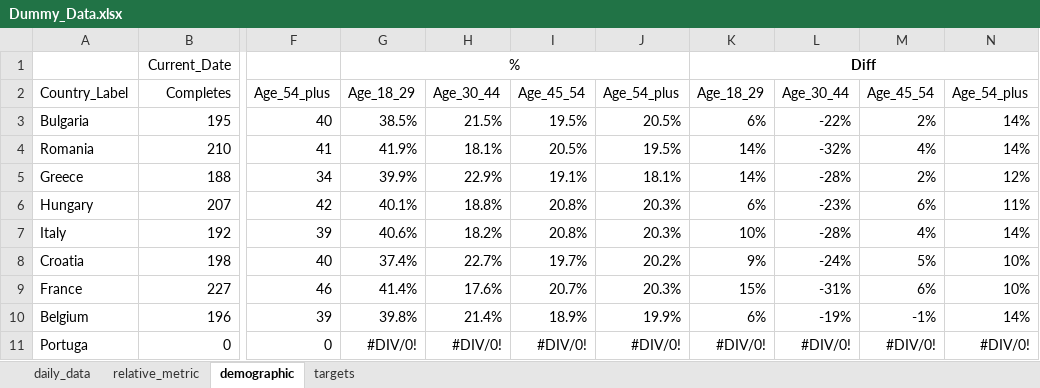
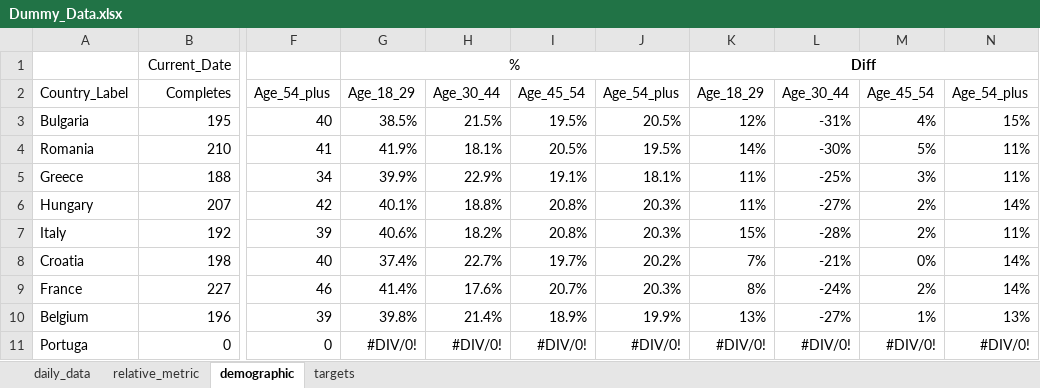
Before and after one commit to ivelinhristovipsos/londemo, an Excel workbook: data/Dummy_Data.xlsx, sheet demographic, drawn as a sheet; only a part is shown, gaps mark what is left out; values as stored, in another font and other column widths than the file's, no borders; the diff covers the shown part only; the diff names each change by its address in the sheet, - before the commit and + after, or states it on an @@ line.

```diff
--- a/data/Dummy_Data.xlsx (sheet demographic)
+++ b/data/Dummy_Data.xlsx (sheet demographic)
-K3: 6%
+K3: 12%
-L3: -22%
+L3: -31%
-M3: 2%
+M3: 4%
-N3: 14%
+N3: 15%
-L4: -32%
+L4: -30%
-M4: 4%
+M4: 5%
-N4: 14%
+N4: 11%
-K5: 14%
+K5: 11%
-L5: -28%
+L5: -25%
-M5: 2%
+M5: 3%
-N5: 12%
+N5: 11%
-K6: 6%
+K6: 11%
-L6: -23%
+L6: -27%
-M6: 6%
+M6: 2%
-N6: 11%
+N6: 14%
-K7: 10%
+K7: 15%
-M7: 4%
+M7: 2%
-N7: 14%
+N7: 11%
-K8: 9%
+K8: 7%
-L8: -24%
+L8: -21%
-M8: 5%
+M8: 0%
-N8:N9: 10%
+N8:N9: 14%
-K9: 15%
+K9: 8%
-L9: -31%
+L9: -24%
-M9: 6%
+M9: 2%
-K10: 6%
+K10: 13%
-L10: -19%
+L10: -27%
-M10: -1%
+M10: 1%
-N10: 14%
+N10: 13%
```
Also changed, not shown: 73 edited cells elsewhere in this sheet, sheet targets, sheet relative_metric, 5 other files.
